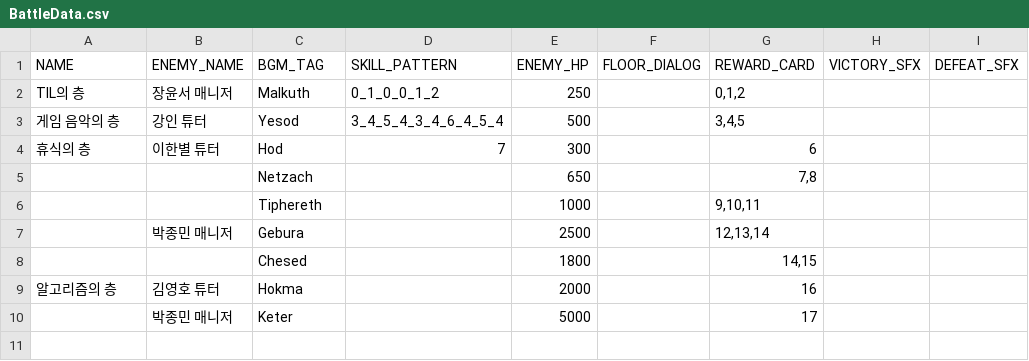
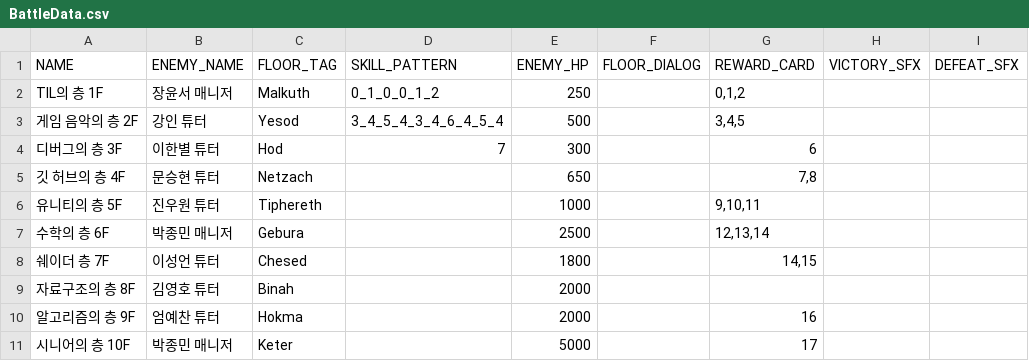
Before and after one commit to DevPota/LibraryOfSparta2, a CSV file: LibraryOfSparta/Data/BattleData.csv, drawn as a sheet.

```diff
--- a/LibraryOfSparta/Data/BattleData.csv
+++ b/LibraryOfSparta/Data/BattleData.csv
@@ -1,10 +1,11 @@
-NAME,ENEMY_NAME,BGM_TAG,SKILL_PATTERN,ENEMY_HP,FLOOR_DIALOG,REWARD_CARD,VICTORY_SFX,DEFEAT_SFX
-TIL의 층,장윤서 매니저,Malkuth,0_1_0_0_1_2,250,,"0,1,2",,
-게임 음악의 층,강인 튜터,Yesod,3_4_5_4_3_4_6_4_5_4,500,,"3,4,5",,
-휴식의 층,이한별 튜터,Hod,7,300,,6,,
-,,Netzach,,650,,"7,8",,
-,,Tiphereth,,1000,,"9,10,11",,
-,박종민 매니저,Gebura,,2500,,"12,13,14",,
-,,Chesed,,1800,,"14,15",,
-알고리즘의 층,김영호 튜터,Hokma,,2000,,16,,
-,박종민 매니저,Keter,,5000,,17,,
+NAME,ENEMY_NAME,FLOOR_TAG,SKILL_PATTERN,ENEMY_HP,FLOOR_DIALOG,REWARD_CARD,VICTORY_SFX,DEFEAT_SFX
+TIL의 층 1F,장윤서 매니저,Malkuth,0_1_0_0_1_2,250,,"0,1,2",,
+게임 음악의 층 2F,강인 튜터,Yesod,3_4_5_4_3_4_6_4_5_4,500,,"3,4,5",,
+디버그의 층 3F,이한별 튜터,Hod,7,300,,6,,
+깃 허브의 층 4F,문승현 튜터,Netzach,,650,,"7,8",,
+유니티의 층 5F,진우원 튜터,Tiphereth,,1000,,"9,10,11",,
+수학의 층 6F,박종민 매니저,Gebura,,2500,,"12,13,14",,
+쉐이더 층 7F,이성언 튜터,Chesed,,1800,,"14,15",,
+자료구조의 층 8F,김영호 튜터,Binah,,2000,,,,
+알고리즘의 층 9F,엄예찬 튜터,Hokma,,2000,,16,,
+시니어의 층 10F,박종민 매니저,Keter,,5000,,17,,
```
Also changed, not shown: 17 other files.
